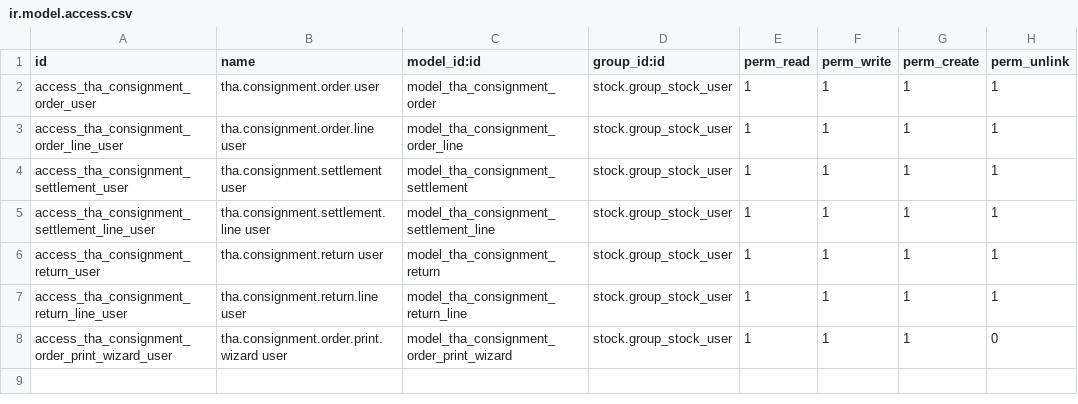
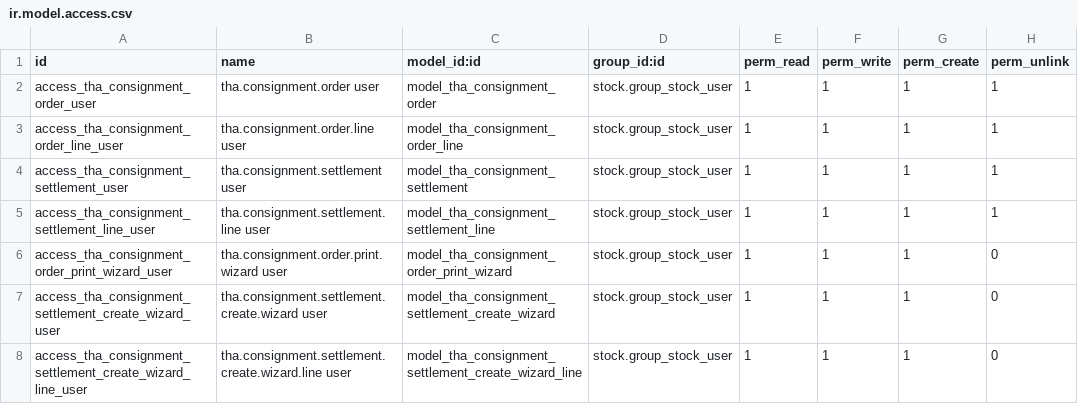
Before and after one commit to Zenonia-9/tha_consignment_sale, a CSV file: security/ir.model.access.csv, drawn as a sheet; removed rows and columns are numbered as before the commit, all else as after; the diff names each change by its address in the sheet, - before the commit and + after, or states it on an @@ line.

Commit message:
refactor(consignment): reset workflow around order settlements

```diff
--- a/security/ir.model.access.csv
+++ b/security/ir.model.access.csv
-row 6: access_tha_consignment_return_user | tha.consignment.return user | model_tha_consignment_return | stock.group_stock_user | 1 | 1 | 1 | 1
-row 7: access_tha_consignment_return_line_user | tha.consignment.return.line user | model_tha_consignment_return_line | stock.group_stock_user | 1 | 1 | 1 | 1
+row 7: access_tha_consignment_settlement_create_wizard_user | tha.consignment.settlement.create.wizard user | model_tha_consignment_settlement_create_wizard | stock.group_stock_user | 1 | 1 | 1 | 0
+row 8: access_tha_consignment_settlement_create_wizard_line_user | tha.consignment.settlement.create.wizard.line user | model_tha_consignment_settlement_create_wizard_line | stock.group_stock_user | 1 | 1 | 1 | 0
```
Also changed, not shown: 17 other files.
